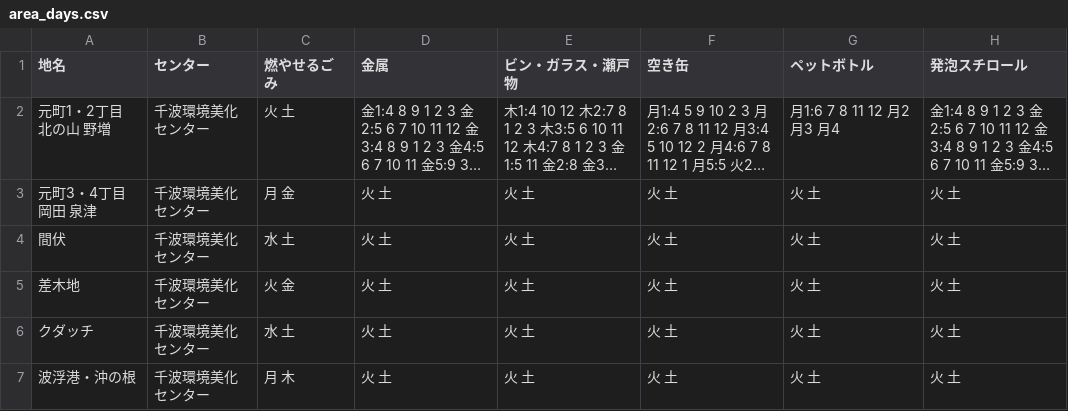
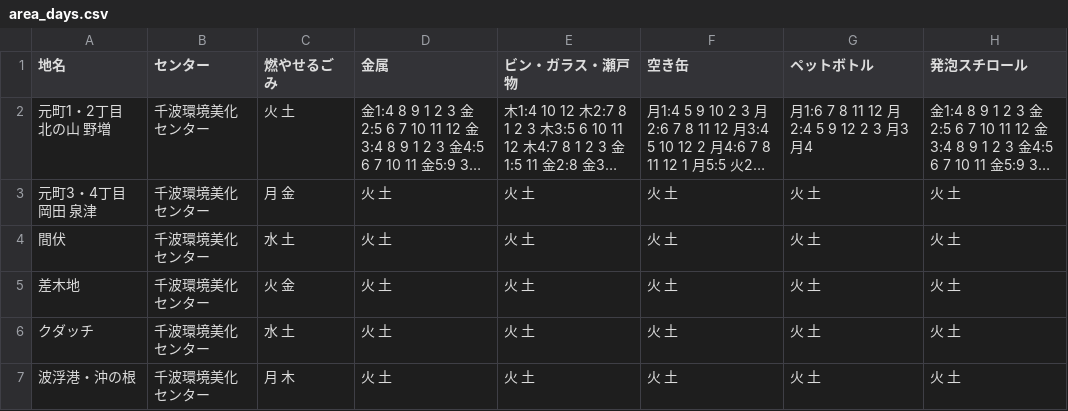
Before and after one commit to itoht2/5374, a CSV file: data/area_days.csv, drawn as a sheet; long unchanged cells end in …; the diff names each change by its address in the sheet, - before the commit and + after, or states it on an @@ line.

Commit message:
Update area_days.csv

```diff
--- a/data/area_days.csv
+++ b/data/area_days.csv
-G2 (ペットボトル): 月1:6 7 8 11 12 月2 月3 月4
+G2 (ペットボトル): 月1:6 7 8 11 12 月2:4 5 9 12 2 3 月3 月4
```
